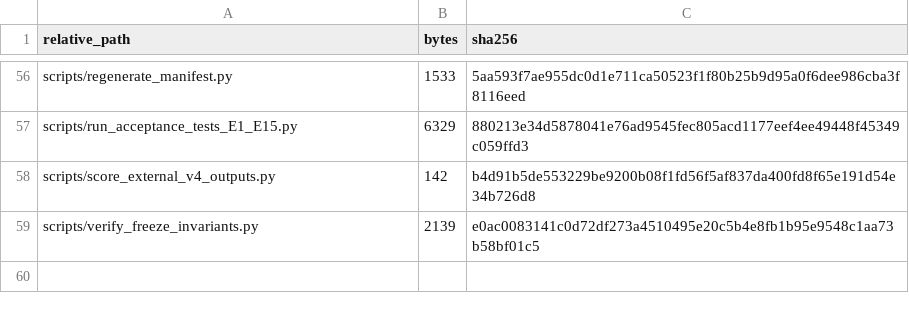
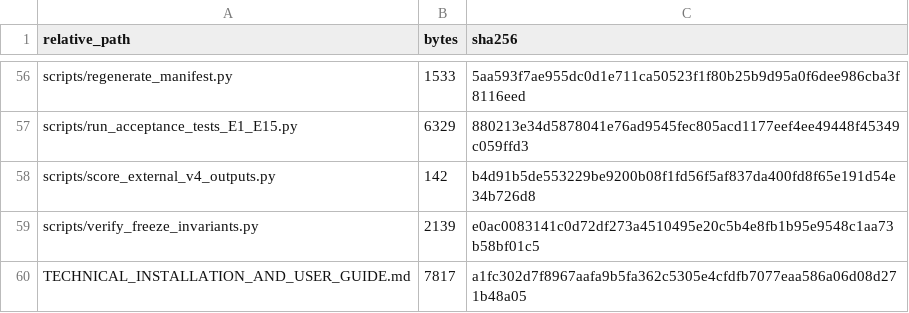
Before and after one commit to gomrima/ProbioScore, a TSV file: FINAL_RELEASE_MANIFEST.tsv, drawn as a sheet; only a part is shown, gaps mark what is left out; the diff covers the shown part only; the diff names each change by its address in the sheet, - before the commit and + after, or states it on an @@ line.

```diff
--- a/FINAL_RELEASE_MANIFEST.tsv
+++ b/FINAL_RELEASE_MANIFEST.tsv
+row 60: TECHNICAL_INSTALLATION_AND_USER_GUIDE.md | 7817 | a1fc302d7f8967aafa9b5fa362c5305e4cfdfb7077eaa586a06d08d271b48a05
```
Also changed, not shown: 6 added rows, 6 removed rows, 2 moved rows and 40 edited cells elsewhere in this file, FREEZE_INVARIANTS_E1_E8.tsv, 11 other files.
